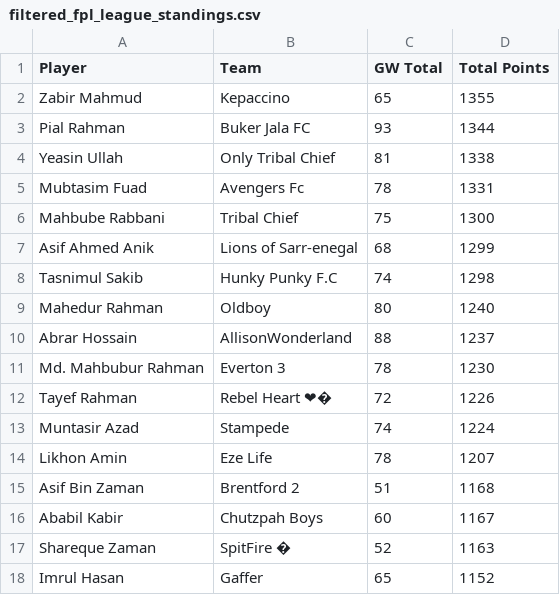
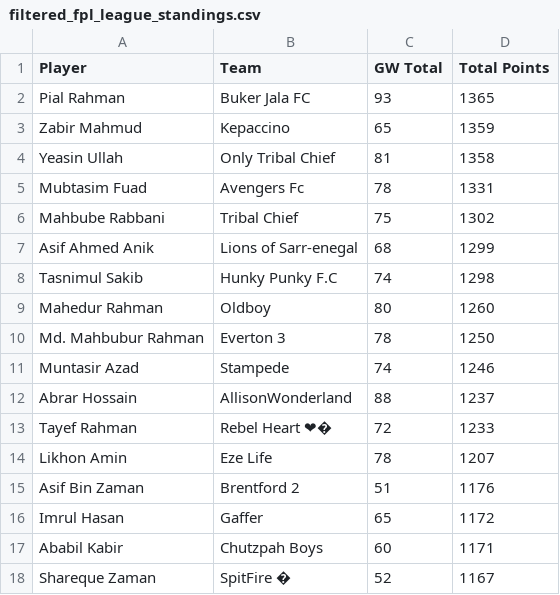
Before and after one commit to AbrarHossainHimself/flcb_fpl_mini_league, a CSV file: filtered_fpl_league_standings.csv, drawn as a sheet.

```diff
--- a/filtered_fpl_league_standings.csv
+++ b/filtered_fpl_league_standings.csv
@@ -1,18 +1,18 @@
 Player,Team,GW Total,Total Points
-Zabir Mahmud,Kepaccino,65,1355
-Pial Rahman,Buker Jala FC,93,1344
-Yeasin Ullah,Only Tribal Chief,81,1338
+Pial Rahman,Buker Jala FC,93,1365
+Zabir Mahmud,Kepaccino,65,1359
+Yeasin Ullah,Only Tribal Chief,81,1358
 Mubtasim Fuad,Avengers Fc,78,1331
-Mahbube Rabbani,Tribal Chief,75,1300
+Mahbube Rabbani,Tribal Chief,75,1302
 Asif Ahmed Anik,Lions of Sarr-enegal,68,1299
 Tasnimul Sakib,Hunky Punky F.C,74,1298
-Mahedur Rahman,Oldboy,80,1240
+Mahedur Rahman,Oldboy,80,1260
+Md. Mahbubur Rahman,Everton 3,78,1250
+Muntasir Azad,Stampede,74,1246
 Abrar Hossain,AllisonWonderland,88,1237
-Md. Mahbubur Rahman,Everton 3,78,1230
-Tayef Rahman,Rebel Heart ❤�,72,1226
-Muntasir Azad,Stampede,74,1224
+Tayef Rahman,Rebel Heart ❤�,72,1233
 Likhon Amin,Eze Life,78,1207
-Asif Bin Zaman,Brentford 2,51,1168
-Ababil Kabir,Chutzpah Boys,60,1167
-Shareque Zaman,SpitFire �,52,1163
-Imrul Hasan,Gaffer,65,1152
+Asif Bin Zaman,Brentford 2,51,1176
+Imrul Hasan,Gaffer,65,1172
+Ababil Kabir,Chutzpah Boys,60,1171
+Shareque Zaman,SpitFire �,52,1167
```
Also changed, not shown: 1 other file.
